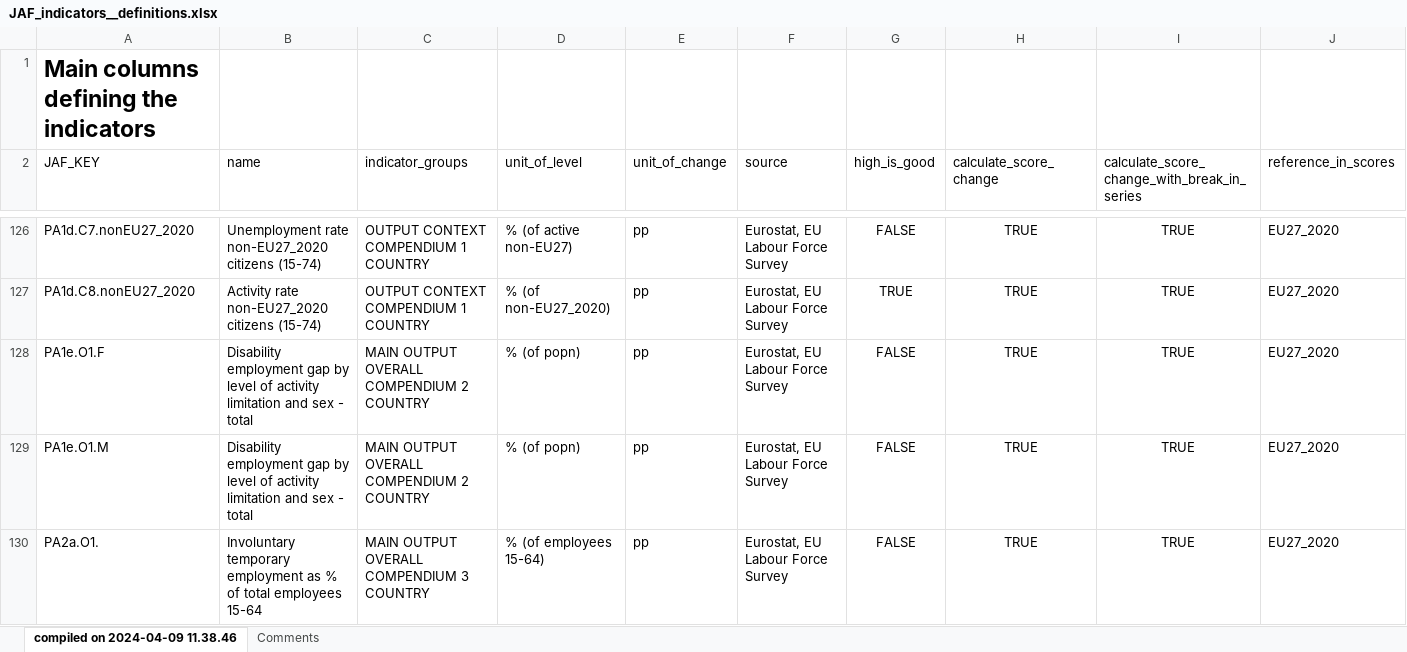
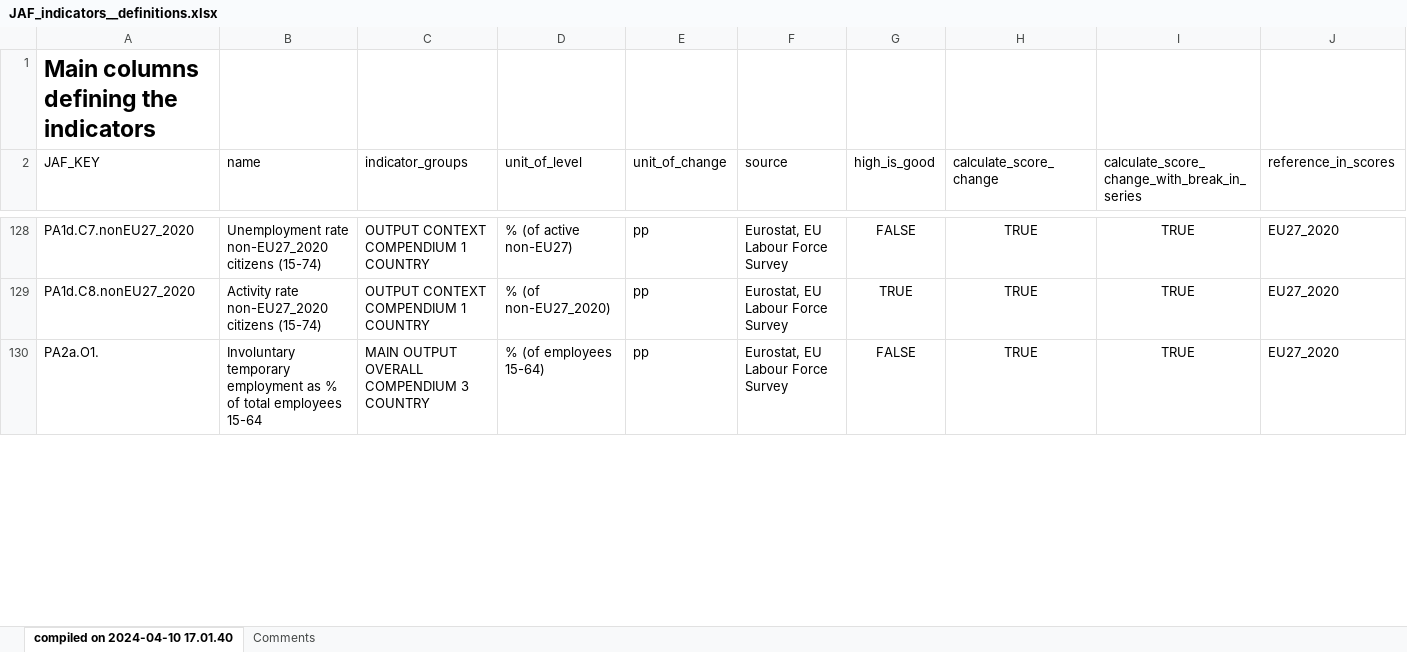
Before and after one commit to alekrutkowski/JAF2R, an Excel workbook: JAF_indicators__definitions.xlsx, sheet compiled on 2024-04-10 17.01.40, drawn as a sheet; only a part is shown, gaps mark what is left out; values as stored, in another font and other column widths than the file's, no borders; table styles not drawn; removed rows and columns are numbered as before the commit, all else as after; rows hold the shown columns only; the diff covers the shown part only; the diff names each change by its address in the sheet, - before the commit and + after, or states it on an @@ line.

Commit message:
Two indics disabled

```diff
--- a/JAF_indicators__definitions.xlsx (sheet compiled on 2024-04-10 17.01.40)
+++ b/JAF_indicators__definitions.xlsx (sheet compiled on 2024-04-10 17.01.40)
-sheet tab: compiled on 2024-04-09 11.38.46
+sheet tab: compiled on 2024-04-10 17.01.40
-row 128: PA1e.O1.F | Disability employment gap by level of activity limitation and sex - total | MAIN OUTPUT OVERALL COMPENDIUM 2 COUNTRY | % (of popn) | pp | Eurostat, EU Labour Force Survey | FALSE | TRUE | TRUE | EU27_2020
-row 129: PA1e.O1.M | Disability employment gap by level of activity limitation and sex - total | MAIN OUTPUT OVERALL COMPENDIUM 2 COUNTRY | % (of popn) | pp | Eurostat, EU Labour Force Survey | FALSE | TRUE | TRUE | EU27_2020
```
Also changed, not shown: 6 added rows, 4 removed rows and 32 edited cells elsewhere in this sheet, 1 other file.
